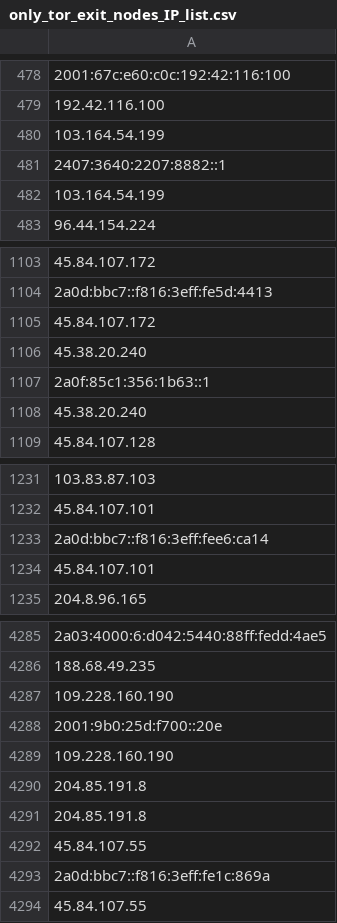
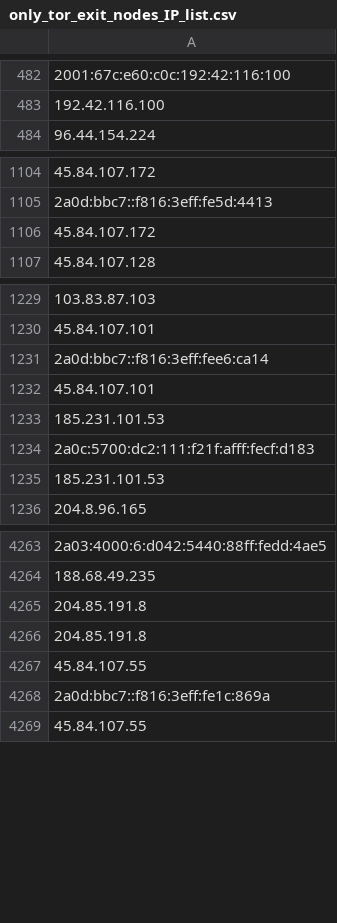
Before and after one commit to bhardwajRahul/awesome-lists, a CSV file: Lists/TOR/only_tor_exit_nodes_IP_list.csv, drawn as a sheet; only a part is shown, gaps mark what is left out; removed rows and columns are numbered as before the commit, all else as after; the diff covers the shown part only; the diff names each change by its address in the sheet, - before the commit and + after, or states it on an @@ line.

```diff
--- a/Lists/TOR/only_tor_exit_nodes_IP_list.csv
+++ b/Lists/TOR/only_tor_exit_nodes_IP_list.csv
-row 480: 103.164.54.199
-row 481: 2407:3640:2207:8882::1
-row 482: 103.164.54.199
-row 1106: 45.38.20.240
-row 1107: 2a0f:85c1:356:1b63::1
-row 1108: 45.38.20.240
+row 1233: 185.231.101.53
+row 1234: 2a0c:5700:dc2:111:f21f:afff:fecf:d183
+row 1235: 185.231.101.53
-A4265: 109.228.160.190
+A4265: 204.85.191.8
-A4266: 2001:9b0:25d:f700::20e
+A4266: 204.85.191.8
-A4267: 109.228.160.190
+A4267: 45.84.107.55
-row 4290: 204.85.191.8
-row 4291: 204.85.191.8
-row 4292: 45.84.107.55
```
Also changed, not shown: 13 added rows, 45 removed rows and 2 moved rows elsewhere in this file, Lists/TOR/only_tor_guard_nodes_IP_list.csv, 1 other file.
